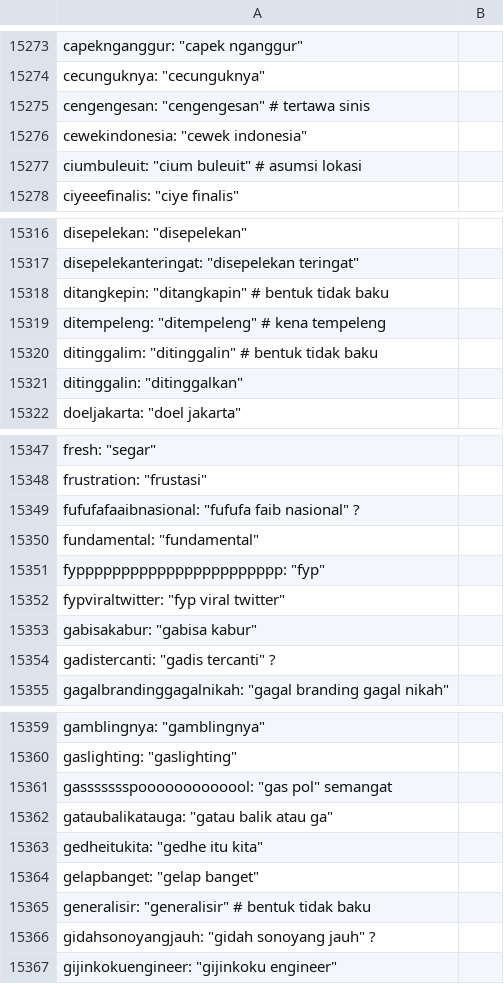
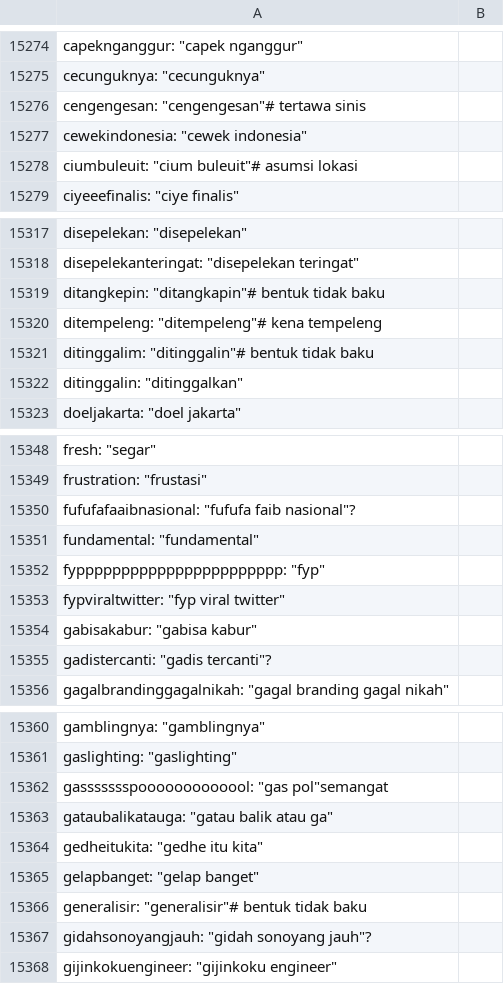
Before and after one commit to go0se05/PI, a CSV file: kamuskatabaku.csv, drawn as a sheet; only a part is shown, gaps mark what is left out; addresses are those after the commit; the diff covers the shown part only; the diff names each change by its address in the sheet, - before the commit and + after, or states it on an @@ line.

```diff
--- a/kamuskatabaku.csv
+++ b/kamuskatabaku.csv
-A15276: cengengesan: "cengengesan" # tertawa sinis
+A15276: cengengesan: "cengengesan"# tertawa sinis
-A15278: ciumbuleuit: "cium buleuit" # asumsi lokasi
+A15278: ciumbuleuit: "cium buleuit"# asumsi lokasi
-A15319: ditangkepin: "ditangkapin" # bentuk tidak…
+A15319: ditangkepin: "ditangkapin"# bentuk tidak…
-A15320: ditempeleng: "ditempeleng" # kena tempeleng
+A15320: ditempeleng: "ditempeleng"# kena tempeleng
-A15321: ditinggalim: "ditinggalin" # bentuk tidak…
+A15321: ditinggalim: "ditinggalin"# bentuk tidak…
-A15350: fufufafaaibnasional: "fufufa faib nasional" ?
+A15350: fufufafaaibnasional: "fufufa faib nasional"?
-A15355: gadistercanti: "gadis tercanti" ?
+A15355: gadistercanti: "gadis tercanti"?
-A15362: gassssssspooooooooooool: "gas pol" semangat
+A15362: gassssssspooooooooooool: "gas pol"semangat
-A15366: generalisir: "generalisir" # bentuk tidak…
+A15366: generalisir: "generalisir"# bentuk tidak…
-A15367: gidahsonoyangjauh: "gidah sonoyang jauh" ?
+A15367: gidahsonoyangjauh: "gidah sonoyang jauh"?
```
Also changed, not shown: 24 added rows and 18 edited cells elsewhere in this file.
